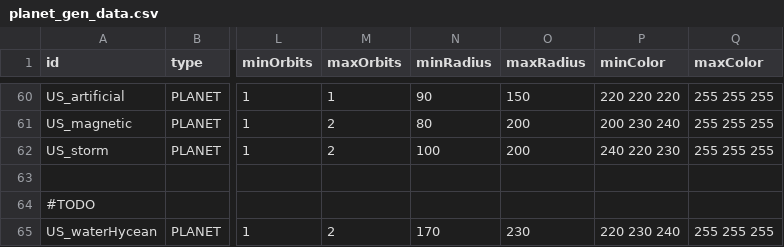
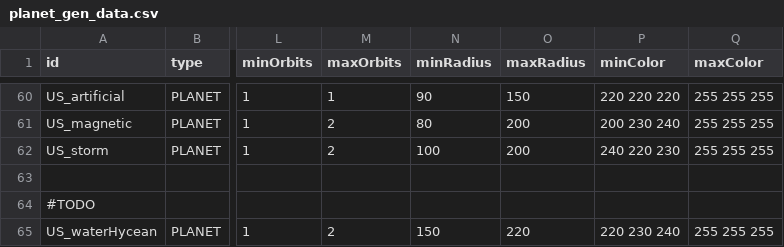
Before and after one commit to JamesTripleQ/Unknown-Skies, a CSV file: data/campaign/procgen/planet_gen_data.csv, drawn as a sheet; only a part is shown, gaps mark what is left out; the diff names each change by its address in the sheet, - before the commit and + after, or states it on an @@ line.

```diff
--- a/data/campaign/procgen/planet_gen_data.csv
+++ b/data/campaign/procgen/planet_gen_data.csv
-N65 (minRadius): 170
+N65 (minRadius): 150
-O65 (maxRadius): 230
+O65 (maxRadius): 220
```
Also changed, not shown: 4 other files.
